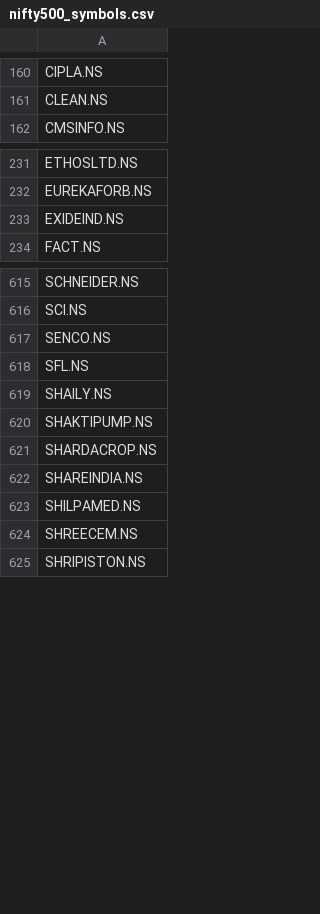
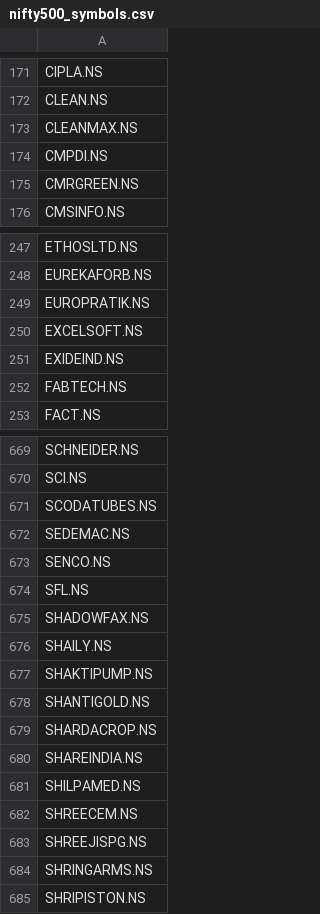
Before and after one commit to deeprohra23-gif/alphascope, a CSV file: data/nifty500_symbols.csv, drawn as a sheet; only a part is shown, gaps mark what is left out; the diff covers the shown part only.

```diff
--- a/data/nifty500_symbols.csv
+++ b/data/nifty500_symbols.csv
@@ -161,2 +172,5 @@ CIPLA.NS
 CLEAN.NS
+CLEANMAX.NS
+CMPDI.NS
+CMRGREEN.NS
 CMSINFO.NS
@@ -232,3 +248,6 @@ ETHOSLTD.NS
 EUREKAFORB.NS
+EUROPRATIK.NS
+EXCELSOFT.NS
 EXIDEIND.NS
+FABTECH.NS
 FACT.NS
@@ -616,6 +670,10 @@ SCHNEIDER.NS
 SCI.NS
+SCODATUBES.NS
+SEDEMAC.NS
 SENCO.NS
 SFL.NS
+SHADOWFAX.NS
 SHAILY.NS
 SHAKTIPUMP.NS
+SHANTIGOLD.NS
 SHARDACROP.NS
@@ -624,2 +682,4 @@ SHILPAMED.NS
 SHREECEM.NS
+SHREEJISPG.NS
+SHRINGARMS.NS
 SHRIPISTON.NS
```
Also changed, not shown: 54 added rows elsewhere in this file.
